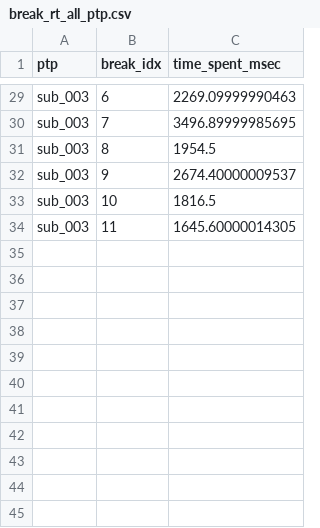
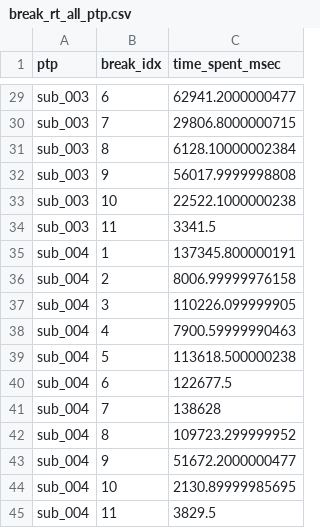
Before and after one commit to LevanBokeria/fast_schema_analysis_2, a CSV file: results/preprocessed_data/break_rt_all_ptp.csv, drawn as a sheet; only a part is shown, gaps mark what is left out; the diff covers the shown part only.

```diff
--- a/results/preprocessed_data/break_rt_all_ptp.csv
+++ b/results/preprocessed_data/break_rt_all_ptp.csv
@@ -29,6 +29,17 @@
-"sub_003",6,2269.09999990463
-"sub_003",7,3496.89999985695
-"sub_003",8,1954.5
-"sub_003",9,2674.40000009537
-"sub_003",10,1816.5
-"sub_003",11,1645.60000014305
+"sub_003",6,62941.2000000477
+"sub_003",7,29806.8000000715
+"sub_003",8,6128.10000002384
+"sub_003",9,56017.9999998808
+"sub_003",10,22522.1000000238
+"sub_003",11,3341.5
+"sub_004",1,137345.800000191
+"sub_004",2,8006.99999976158
+"sub_004",3,110226.099999905
+"sub_004",4,7900.59999990463
+"sub_004",5,113618.500000238
+"sub_004",6,122677.5
+"sub_004",7,138628
+"sub_004",8,109723.299999952
+"sub_004",9,51672.2000000477
+"sub_004",10,2130.89999985695
+"sub_004",11,3829.5
```
Also changed, not shown: 27 edited cells elsewhere in this file, results/data_summary.csv, results/preprocessed_data/feedback_all_ptp.csv, 14 other files.
